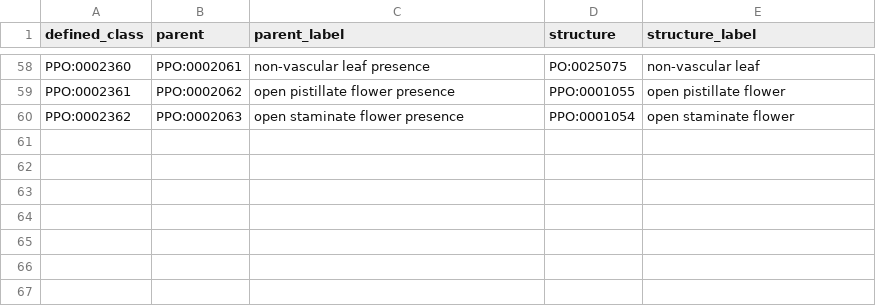
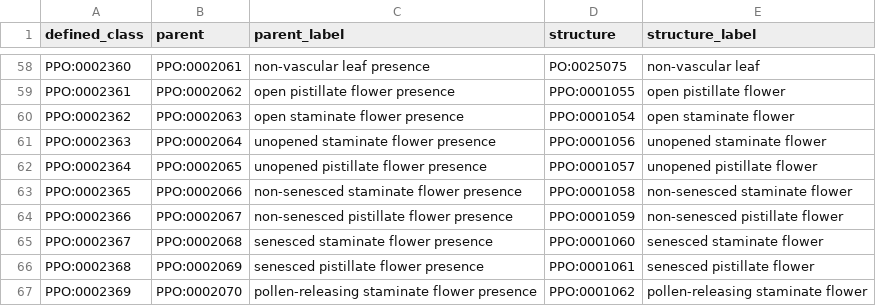
Before and after one commit to PlantPhenoOntology/ppo, a TSV file: src/patterns/data/default/PPO_trait_present_classes.tsv, drawn as a sheet; only a part is shown, gaps mark what is left out.

```diff
--- a/src/patterns/data/default/PPO_trait_present_classes.tsv
+++ b/src/patterns/data/default/PPO_trait_present_classes.tsv
@@ -60 +60,8 @@ PPO:0002361	PPO:0002062	open pistillate flower presence	PPO:0001055	open pistill
 PPO:0002362	PPO:0002063	open staminate flower presence	PPO:0001054	open staminate flower
+PPO:0002363	PPO:0002064	unopened staminate flower presence	PPO:0001056	unopened staminate flower
+PPO:0002364	PPO:0002065	unopened pistillate flower presence	PPO:0001057	unopened pistillate flower
+PPO:0002365	PPO:0002066	non-senesced staminate flower presence	PPO:0001058	non-senesced staminate flower
+PPO:0002366	PPO:0002067	non-senesced pistillate flower presence	PPO:0001059	non-senesced pistillate flower
+PPO:0002367	PPO:0002068	senesced staminate flower presence	PPO:0001060	senesced staminate flower
+PPO:0002368	PPO:0002069	senesced pistillate flower presence	PPO:0001061	senesced pistillate flower
+PPO:0002369	PPO:0002070	pollen-releasing staminate flower presence	PPO:0001062	pollen-releasing staminate flower
```
Also changed, not shown: src/patterns/data/default/PPO_trait_absent_classes.tsv, src/patterns/data/default/PPO_trait_presence_classes.tsv, 4 other files.
